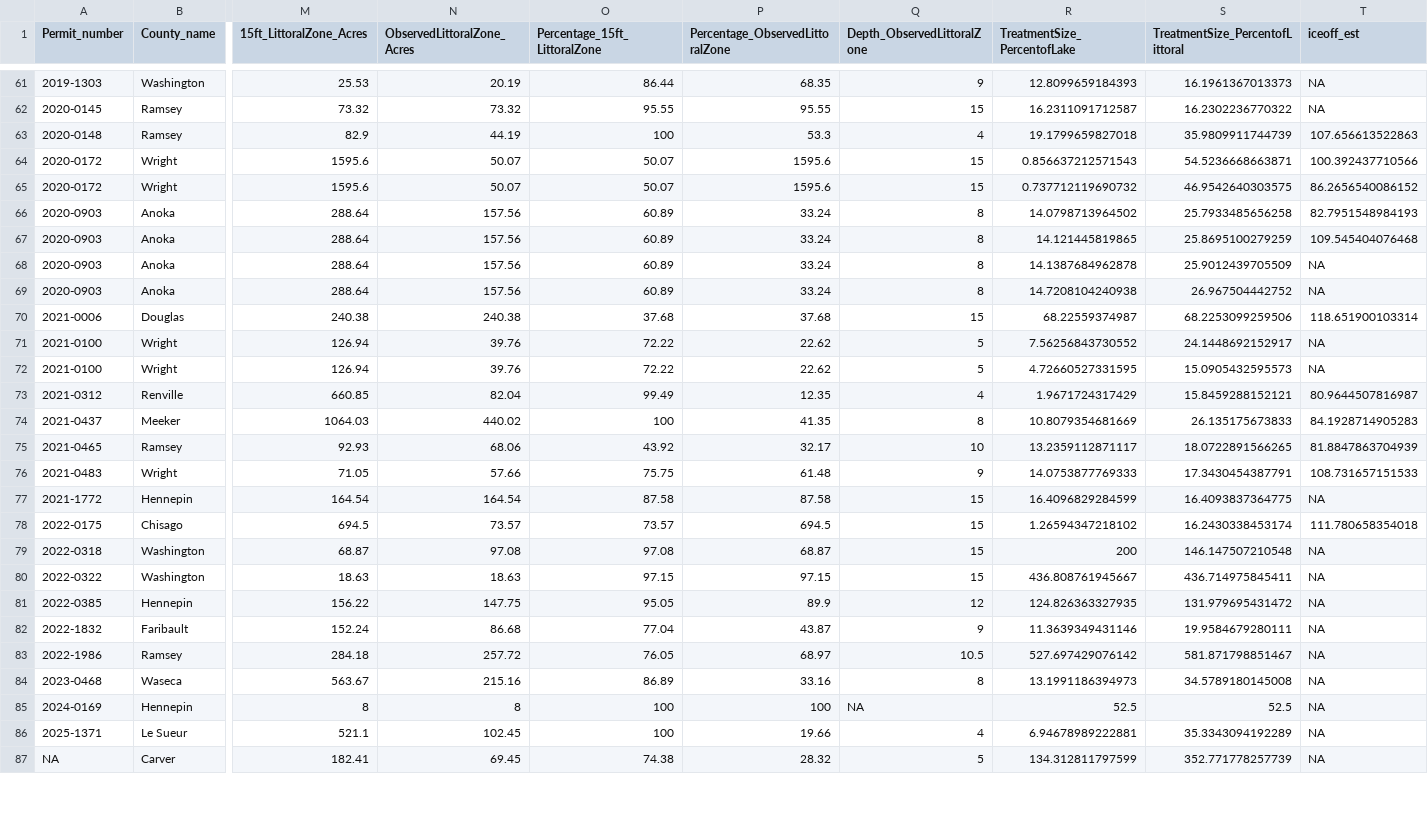
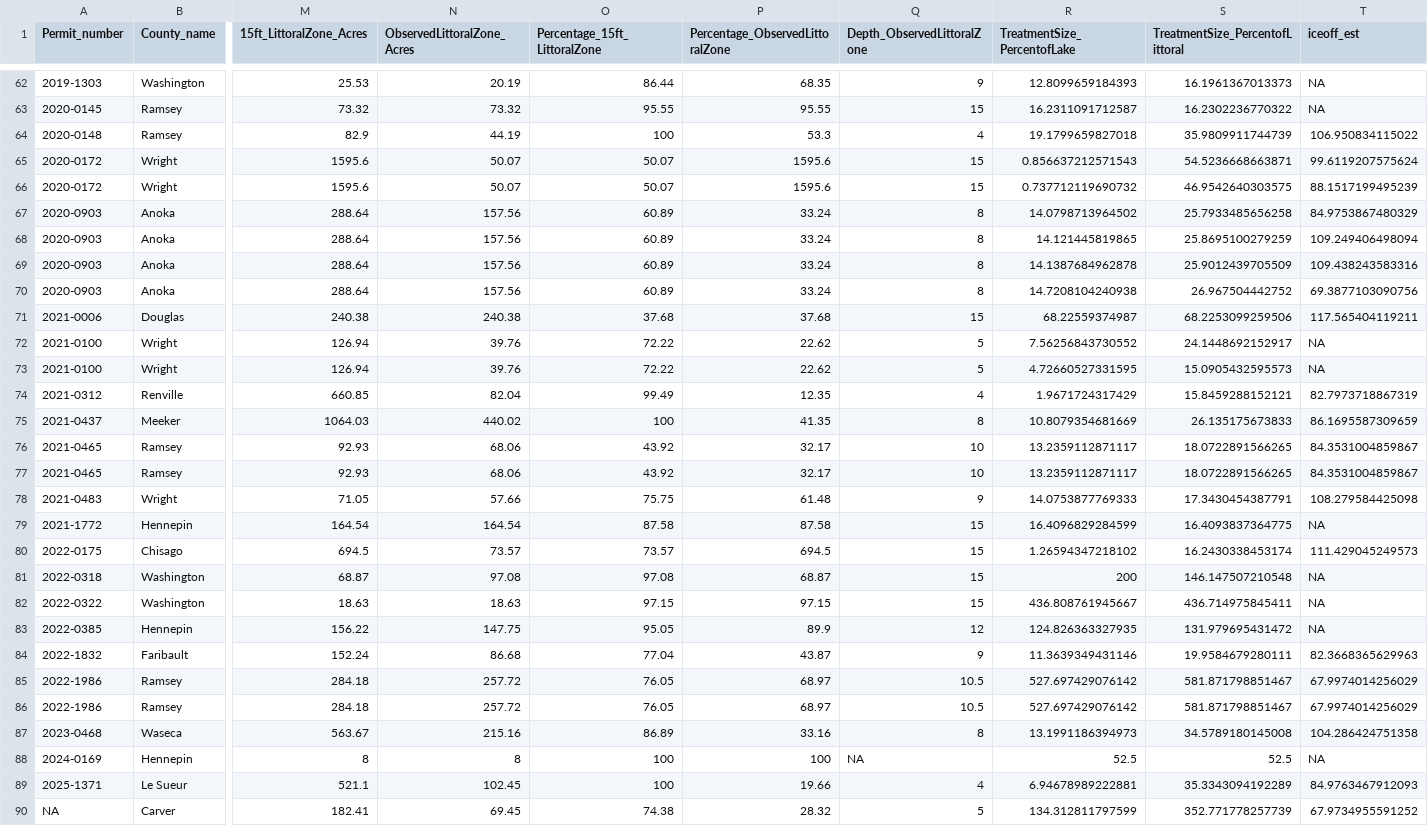
Before and after one commit to JakeWalsh-umn/MAISRC-IAPM, a CSV file: exploration/PARsInventory/2. Ice out/Large_CLP_PARs_IceOff.csv, drawn as a sheet; only a part is shown, gaps mark what is left out; addresses are those after the commit; rows hold the shown columns only; the diff covers the shown part only; the diff names each change by its address in the sheet, - before the commit and + after, or states it on an @@ line.

```diff
--- a/exploration/PARsInventory/2. Ice out/Large_CLP_PARs_IceOff.csv
+++ b/exploration/PARsInventory/2. Ice out/Large_CLP_PARs_IceOff.csv
-T64 (iceoff_est): 107.656613522863
+T64 (iceoff_est): 106.950834115022
-T65 (iceoff_est): 100.392437710566
+T65 (iceoff_est): 99.6119207575624
-T66 (iceoff_est): 86.2656540086152
+T66 (iceoff_est): 88.1517199495239
-T67 (iceoff_est): 82.7951548984193
+T67 (iceoff_est): 84.9753867480329
-T68 (iceoff_est): 109.545404076468
+T68 (iceoff_est): 109.249406498094
-T69 (iceoff_est): NA
+T69 (iceoff_est): 109.438243583316
-T70 (iceoff_est): NA
+T70 (iceoff_est): 69.3877103090756
-T71 (iceoff_est): 118.651900103314
+T71 (iceoff_est): 117.565404119211
-T74 (iceoff_est): 80.9644507816987
+T74 (iceoff_est): 82.7973718867319
-T75 (iceoff_est): 84.1928714905283
+T75 (iceoff_est): 86.1695587309659
-T76 (iceoff_est): 81.8847863704939
+T76 (iceoff_est): 84.3531004859867
+row 77: 2021-0465 | Ramsey | 92.93 | 68.06 | 43.92 | 32.17 | 10 | 13.2359112871117 | 18.0722891566265 | 84.3531004859867
-T78 (iceoff_est): 108.731657151533
+T78 (iceoff_est): 108.279584425098
-T80 (iceoff_est): 111.780658354018
+T80 (iceoff_est): 111.429045249573
-T84 (iceoff_est): NA
+T84 (iceoff_est): 82.3668365629963
-T85 (iceoff_est): NA
+T85 (iceoff_est): 67.9974014256029
+row 86: 2022-1986 | Ramsey | 284.18 | 257.72 | 76.05 | 68.97 | 10.5 | 527.697429076142 | 581.871798851467 | 67.9974014256029
-T87 (iceoff_est): NA
+T87 (iceoff_est): 104.286424751358
-T89 (iceoff_est): NA
+T89 (iceoff_est): 84.9763467912093
-T90 (iceoff_est): NA
+T90 (iceoff_est): 67.9734955591252
```
Also changed, not shown: 1 added row and 60 edited cells elsewhere in this file, 1 other file.
